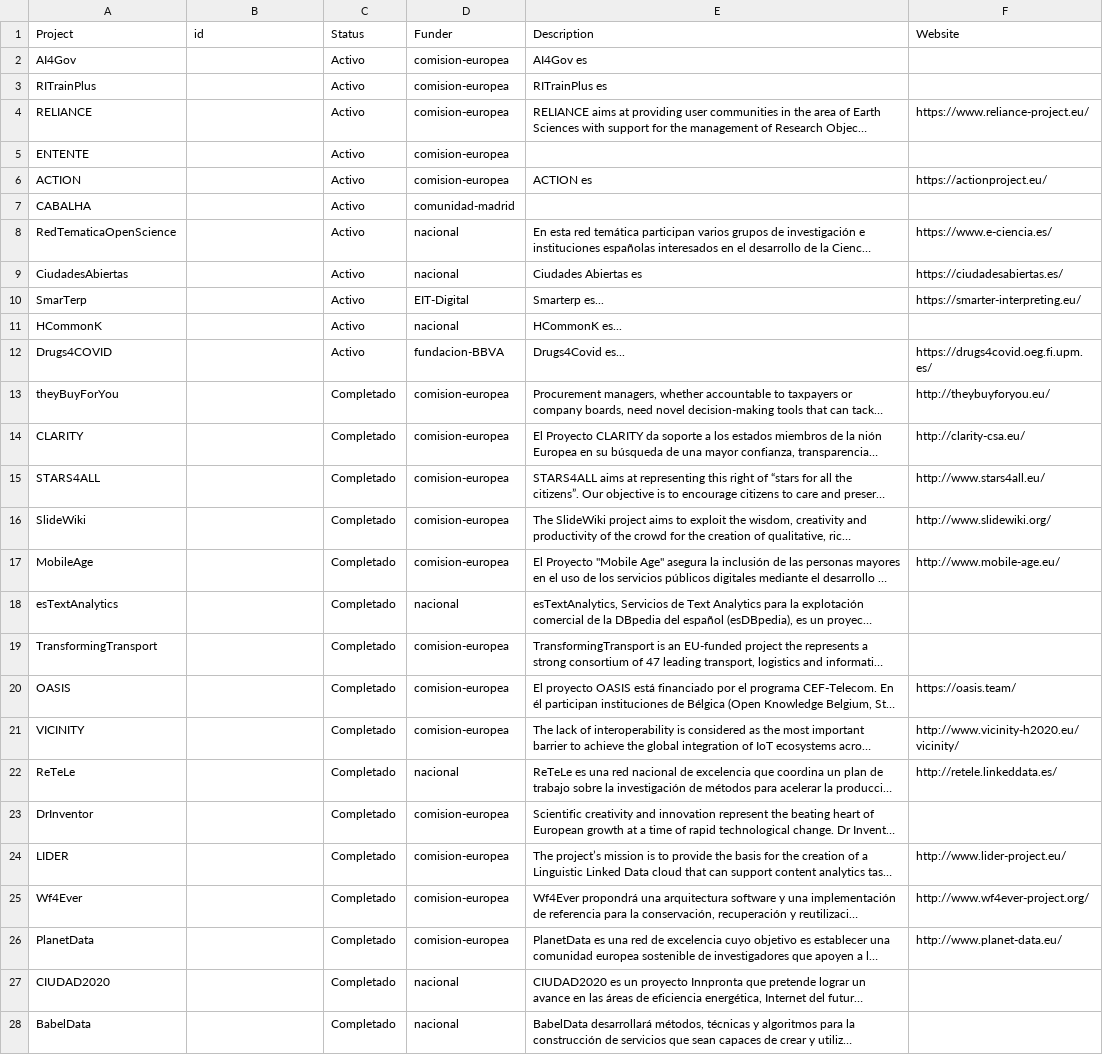
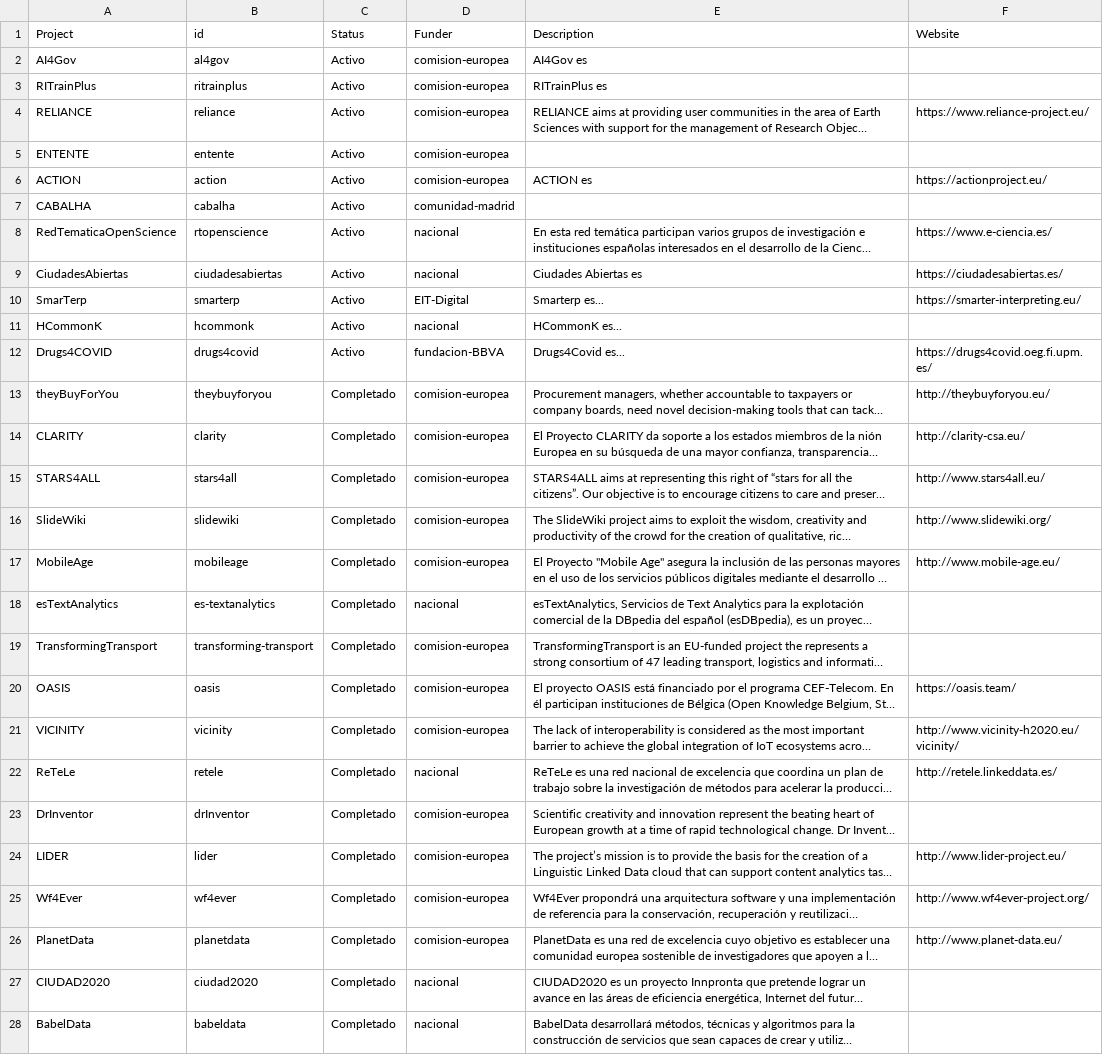
Before and after one commit to oeg-upm/website, a CSV file: data/Projects.csv, drawn as a sheet; only a part is shown; long unchanged cells end in …; the diff covers the shown part only; the diff names each change by its address in the sheet, - before the commit and + after, or states it on an @@ line.

```diff
--- a/data/Projects.csv
+++ b/data/Projects.csv
-B2 (id): (empty)
+B2 (id): al4gov
-B3 (id): (empty)
+B3 (id): ritrainplus
-B4 (id): (empty)
+B4 (id): reliance
-B5 (id): (empty)
+B5 (id): entente
-B6 (id): (empty)
+B6 (id): action
-B7 (id): (empty)
+B7 (id): cabalha
-B8 (id): (empty)
+B8 (id): rtopenscience
-B9 (id): (empty)
+B9 (id): ciudadesabiertas
-B10 (id): (empty)
+B10 (id): smarterp
-B11 (id): (empty)
+B11 (id): hcommonk
-B12 (id): (empty)
+B12 (id): drugs4covid
-B13 (id): (empty)
+B13 (id): theybuyforyou
-B14 (id): (empty)
+B14 (id): clarity
-B15 (id): (empty)
+B15 (id): stars4all
-B16 (id): (empty)
+B16 (id): slidewiki
-B17 (id): (empty)
+B17 (id): mobileage
-B18 (id): (empty)
+B18 (id): es-textanalytics
-B19 (id): (empty)
+B19 (id): transforming-transport
-B20 (id): (empty)
+B20 (id): oasis
-B21 (id): (empty)
+B21 (id): vicinity
-B22 (id): (empty)
+B22 (id): retele
-B23 (id): (empty)
+B23 (id): drInventor
-B24 (id): (empty)
+B24 (id): lider
-B25 (id): (empty)
+B25 (id): wf4ever
-B26 (id): (empty)
+B26 (id): planetdata
-B27 (id): (empty)
+B27 (id): ciudad2020
-B28 (id): (empty)
+B28 (id): babeldata
```
Also changed, not shown: 27 edited cells elsewhere in this file, data/People-Projects.csv, data/People-ResearchArea.csv, 1 other file.
